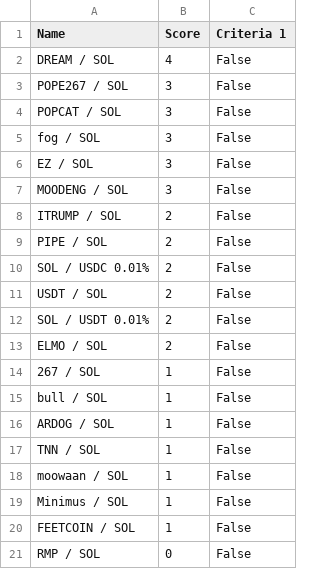
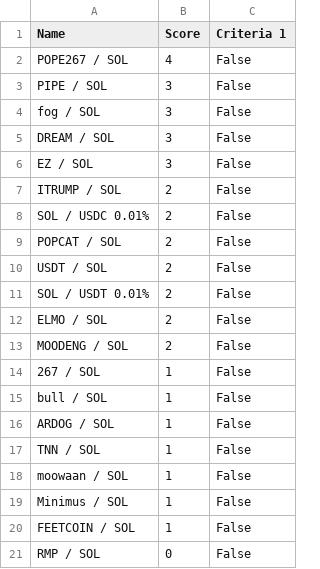
Before and after one commit to Gun1-dot/MemeCoin_GunTracker, a CSV file: data/criteria_1.csv, drawn as a sheet.

Commit message:
Update criteria_1.csv

```diff
--- a/data/criteria_1.csv
+++ b/data/criteria_1.csv
@@ -1,11 +1,10 @@
 Name,Score,Criteria 1
-DREAM / SOL,4,False
-POPE267 / SOL,3,False
-POPCAT / SOL,3,False
+POPE267 / SOL,4,False
+PIPE / SOL,3,False
 fog / SOL,3,False
+DREAM / SOL,3,False
 EZ / SOL,3,False
-MOODENG / SOL,3,False
 ITRUMP / SOL,2,False
-PIPE / SOL,2,False
 SOL / USDC 0.01%,2,False
+POPCAT / SOL,2,False
 USDT / SOL,2,False
@@ -13,2 +12,3 @@ SOL / USDT 0.01%,2,False
 ELMO / SOL,2,False
+MOODENG / SOL,2,False
 267 / SOL,1,False
```
